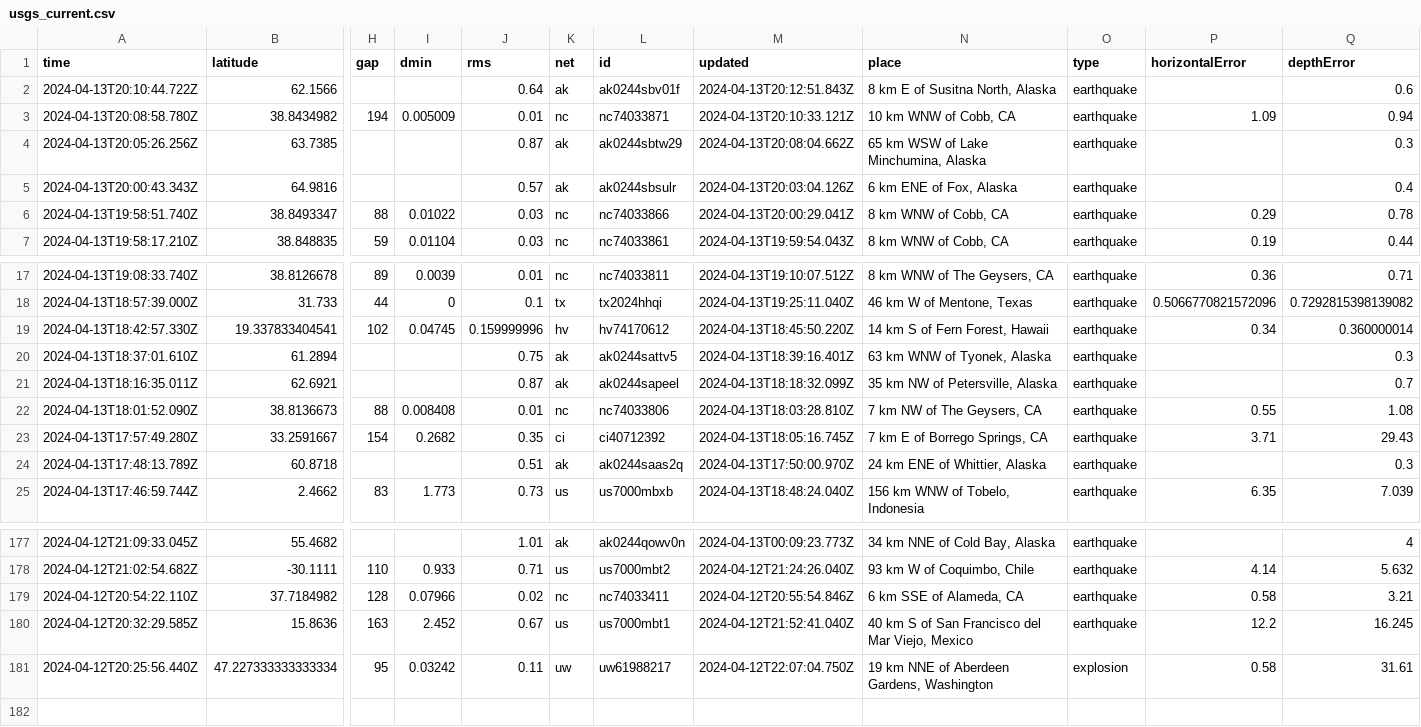
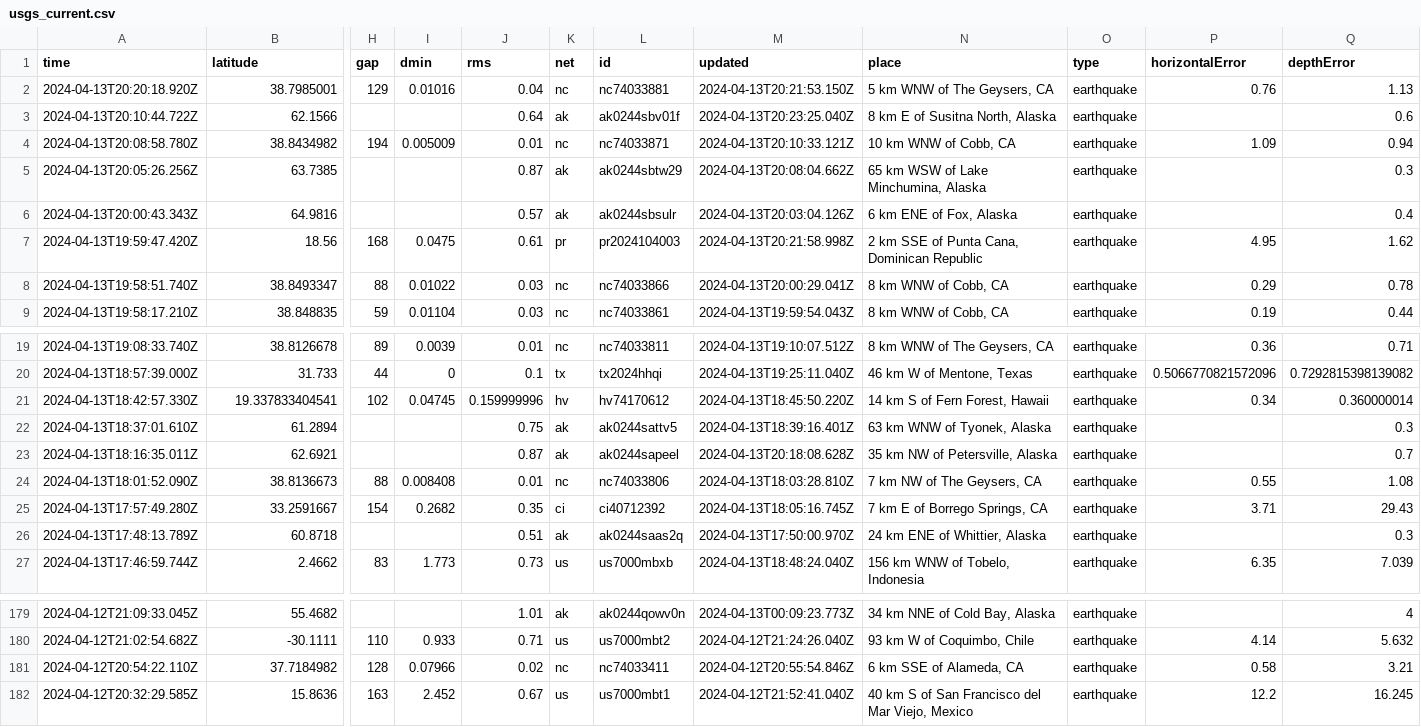
Before and after one commit to carlappen/nicar23-github-actions, a CSV file: usgs_current.csv, drawn as a sheet; only a part is shown, gaps mark what is left out; removed rows and columns are numbered as before the commit, all else as after; rows hold the shown columns only; the diff names each change by its address in the sheet, - before the commit and + after, or states it on an @@ line.

```diff
--- a/usgs_current.csv
+++ b/usgs_current.csv
+row 2: 2024-04-13T20:20:18.920Z | 38.7985001 | 129 | 0.01016 | 0.04 | nc | nc74033881 | 2024-04-13T20:21:53.150Z | 5 km WNW of The Geysers, CA | earthquake | 0.76 | 1.13
-M3 (updated): 2024-04-13T20:12:51.843Z
+M3 (updated): 2024-04-13T20:23:25.040Z
+row 7: 2024-04-13T19:59:47.420Z | 18.56 | 168 | 0.0475 | 0.61 | pr | pr2024104003 | 2024-04-13T20:21:58.998Z | 2 km SSE of Punta Cana, Dominican Republic | earthquake | 4.95 | 1.62
-M23 (updated): 2024-04-13T18:18:32.099Z
+M23 (updated): 2024-04-13T20:18:08.628Z
-row 181: 2024-04-12T20:25:56.440Z | 47.227333333333334 | 95 | 0.03242 | 0.11 | uw | uw61988217 | 2024-04-12T22:07:04.750Z | 19 km NNE of Aberdeen Gardens, Washington | explosion | 0.58 | 31.61
```
